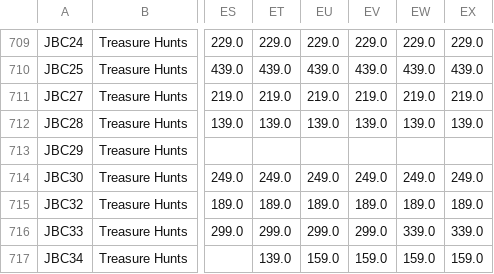
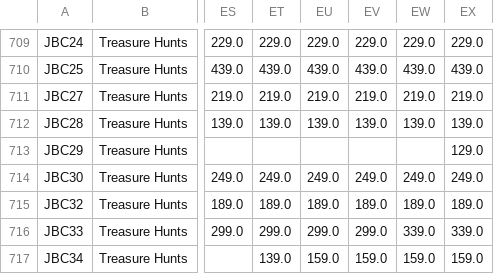
Before and after one commit to shady333/PriceParserRETRO, a CSV file: sell_car_prices.csv, drawn as a sheet; only a part is shown, gaps mark what is left out; the diff covers the shown part only; the diff names each change by its address in the sheet, - before the commit and + after, or states it on an @@ line.

```diff
--- a/sell_car_prices.csv
+++ b/sell_car_prices.csv
-EX713: (empty)
+EX713: 129.0
```
Also changed, not shown: 1 added row and 28 edited cells elsewhere in this file, car_prices.csv, 2 other files.
